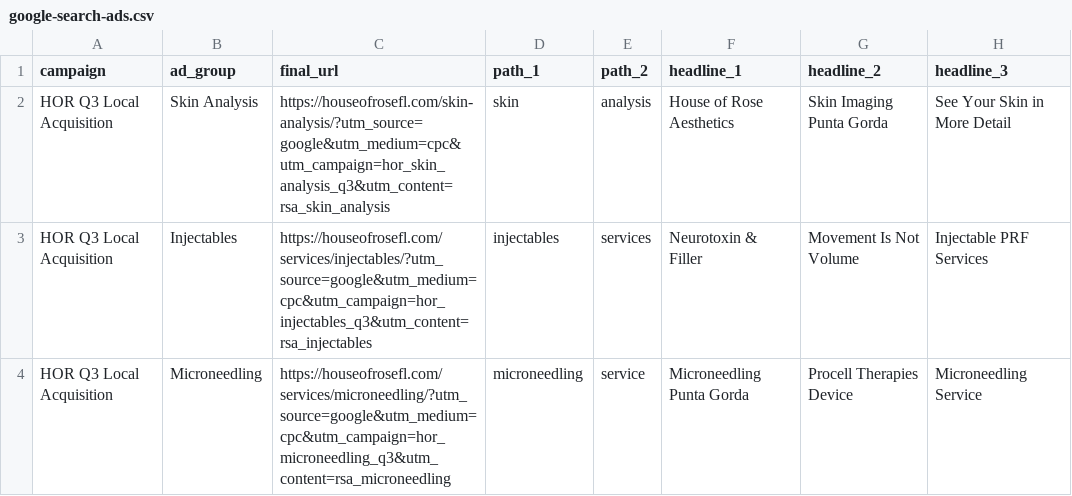
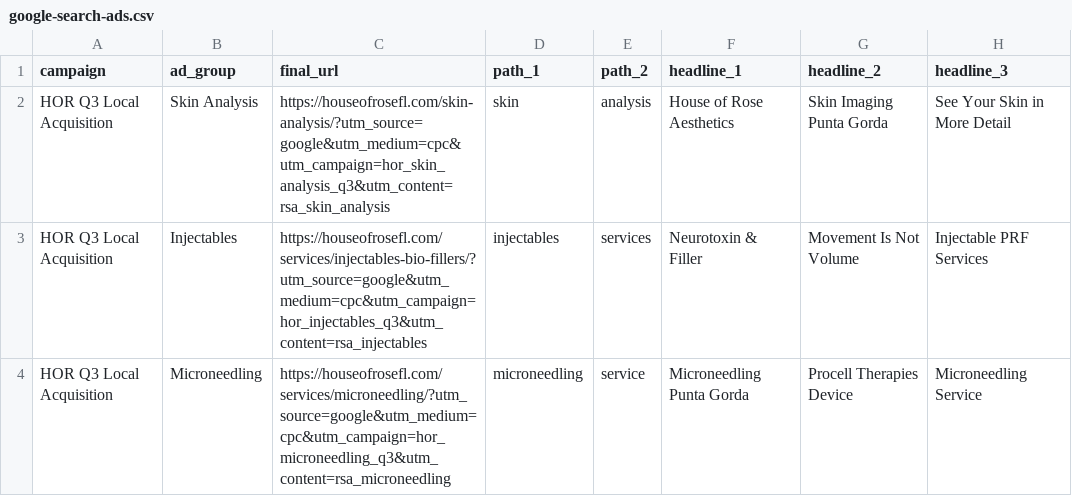
Before and after one commit to amingione/house-of-rose-site, a CSV file: docs/GOVERNANCE/internal_only/marketing/campaigns/2026-q3-local-acquisition/copy/google-search-ads.csv, drawn as a sheet; only a part is shown; the diff names each change by its address in the sheet, - before the commit and + after, or states it on an @@ line.

Commit message:
Route injectables ads to service hub

```diff
--- a/docs/GOVERNANCE/internal_only/marketing/campaigns/2026-q3-local-acquisition/copy/google-search-ads.csv
+++ b/docs/GOVERNANCE/internal_only/marketing/campaigns/2026-q3-local-acquisition/copy/google-search-ads.csv
-C3 (final_url): https://houseofrosefl.com/services/injectables/?utm_source=google&utm_medium=cpc&utm_campaign=hor_injectables_q3&utm_content=rsa_injectables
+C3 (final_url): https://houseofrosefl.com/services/injectables-bio-fillers/?utm_source=google&utm_medium=cpc&utm_campaign=hor_injectables_q3&utm_content=rsa_injectables
```
